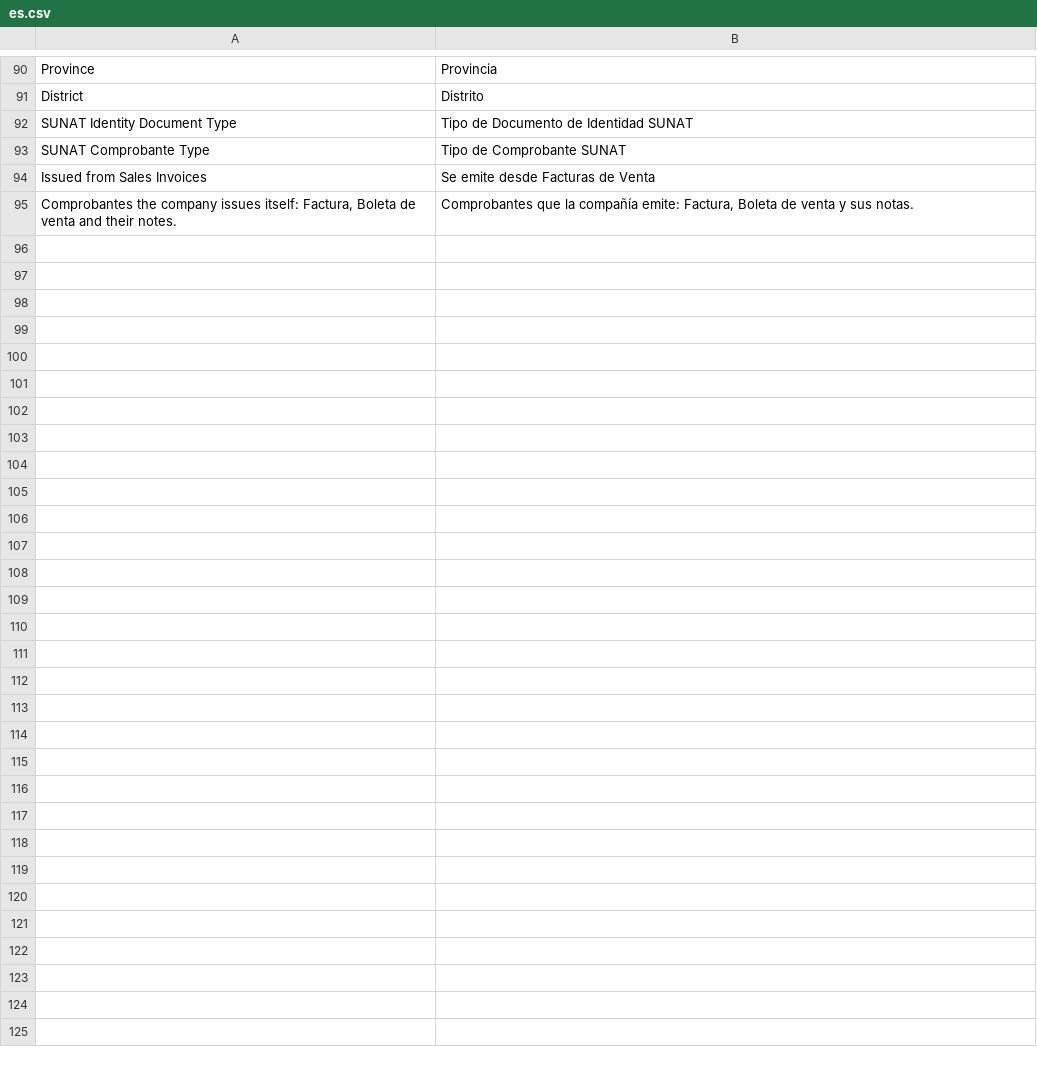
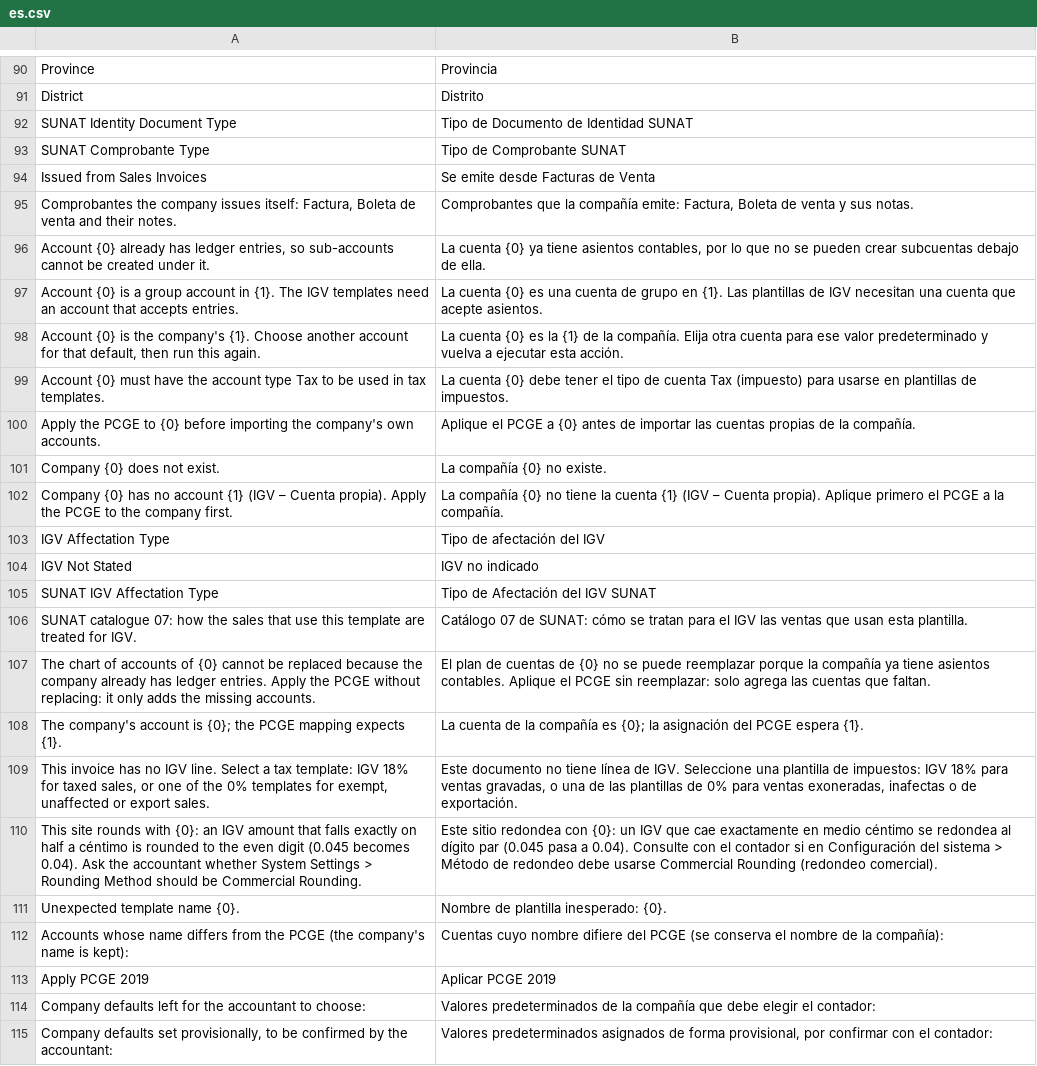
Before and after one commit to swapdisker/erpnext_peru_experiments, a CSV file: erpnext_peru/translations/es.csv, drawn as a sheet; only a part is shown, gaps mark what is left out; the diff covers the shown part only.

```diff
--- a/erpnext_peru/translations/es.csv
+++ b/erpnext_peru/translations/es.csv
@@ -95 +95,21 @@
 "Comprobantes the company issues itself: Factura, Boleta de venta and their notes.","Comprobantes que la compañía emite: Factura, Boleta de venta y sus notas.",""
+"Account {0} already has ledger entries, so sub-accounts cannot be created under it.","La cuenta {0} ya tiene asientos contables, por lo que no se pueden crear subcuentas debajo de ella.",""
+"Account {0} is a group account in {1}. The IGV templates need an account that accepts entries.","La cuenta {0} es una cuenta de grupo en {1}. Las plantillas de IGV necesitan una cuenta que acepte asientos.",""
+"Account {0} is the company's {1}. Choose another account for that default, then run this again.","La cuenta {0} es la {1} de la compañía. Elija otra cuenta para ese valor predeterminado y vuelva a ejecutar esta acción.",""
+"Account {0} must have the account type Tax to be used in tax templates.","La cuenta {0} debe tener el tipo de cuenta Tax (impuesto) para usarse en plantillas de impuestos.",""
+"Apply the PCGE to {0} before importing the company's own accounts.","Aplique el PCGE a {0} antes de importar las cuentas propias de la compañía.",""
+"Company {0} does not exist.","La compañía {0} no existe.",""
+"Company {0} has no account {1} (IGV – Cuenta propia). Apply the PCGE to the company first.","La compañía {0} no tiene la cuenta {1} (IGV – Cuenta propia). Aplique primero el PCGE a la compañía.",""
+"IGV Affectation Type","Tipo de afectación del IGV",""
+"IGV Not Stated","IGV no indicado",""
+"SUNAT IGV Affectation Type","Tipo de Afectación del IGV SUNAT",""
+"SUNAT catalogue 07: how the sales that use this template are treated for IGV.","Catálogo 07 de SUNAT: cómo se tratan para el IGV las ventas que usan esta plantilla.",""
+"The chart of accounts of {0} cannot be replaced because the company already has ledger entries. Apply the PCGE without replacing: it only adds the missing accounts.","El plan de cuentas de {0} no se puede reemplazar porque la compañía ya tiene asientos contables. Aplique el PCGE sin reemplazar: solo agrega las cuentas que faltan.",""
+"The company's account is {0}; the PCGE mapping expects {1}.","La cuenta de la compañía es {0}; la asignación del PCGE espera {1}.",""
+"This invoice has no IGV line. Select a tax template: IGV 18% for taxed sales, or one of the 0% templates for exempt, unaffected or export sales.","Este documento no tiene línea de IGV. Seleccione una plantilla de impuestos: IGV 18% para ventas gravadas, o una de las plantillas de 0% para ventas exoneradas, inafectas o de exportación.",""
+"This site rounds with {0}: an IGV amount that falls exactly on half a céntimo is rounded to the even digit (0.045 becomes 0.04). Ask the accountant whether System Settings > Rounding Method should be Commercial Rounding.","Este sitio redondea con {0}: un IGV que cae exactamente en medio céntimo se redondea al dígito par (0.045 pasa a 0.04). Consulte con el contador si en Configuración del sistema > Método de redondeo debe usarse Commercial Rounding (redondeo comercial).",""
+"Unexpected template name {0}.","Nombre de plantilla inesperado: {0}.",""
+"Accounts whose name differs from the PCGE (the company's name is kept):","Cuentas cuyo nombre difiere del PCGE (se conserva el nombre de la compañía):",""
+"Apply PCGE 2019","Aplicar PCGE 2019",""
+"Company defaults left for the accountant to choose:","Valores predeterminados de la compañía que debe elegir el contador:",""
+"Company defaults set provisionally, to be confirmed by the accountant:","Valores predeterminados asignados de forma provisional, por confirmar con el contador:",""
```
Also changed, not shown: 19 added rows elsewhere in this file, 24 other files.
